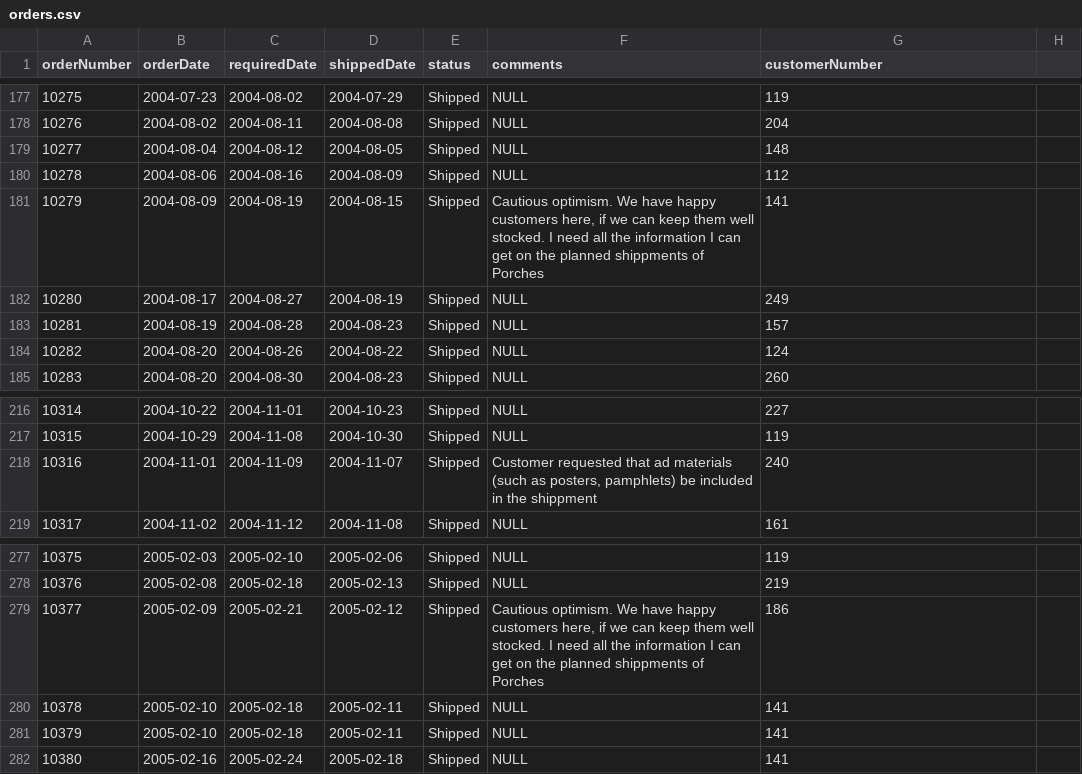
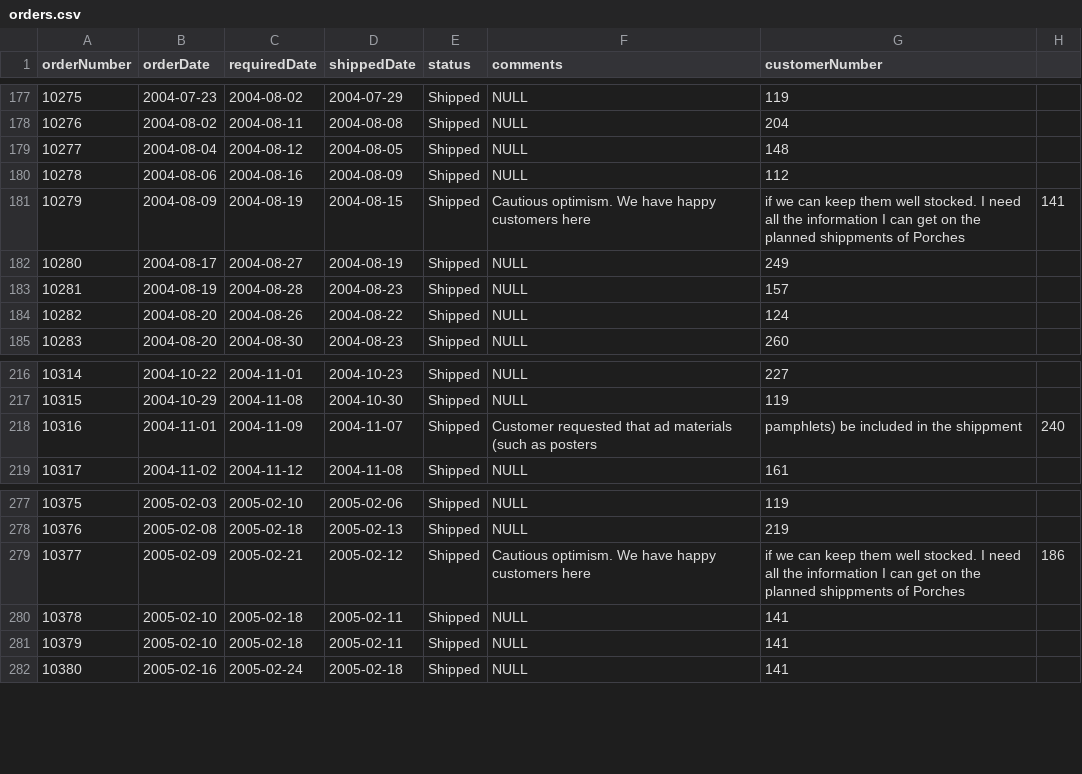
Before and after one commit to lmbd92/Trabajo1_ST1800_Lakehouse, a CSV file: datasets/company/orders/orders.csv, drawn as a sheet; only a part is shown, gaps mark what is left out; the diff covers the shown part only.

```diff
--- a/datasets/company/orders/orders.csv
+++ b/datasets/company/orders/orders.csv
@@ -181 +181 @@
-"10279","2004-08-09","2004-08-19","2004-08-15","Shipped","Cautious optimism. We have happy customers here, if we can keep them well stocked.  I need all the information I can get on the planned shippments of Porches","141"
+10279,2004-08-09,2004-08-19,2004-08-15,Shipped,Cautious optimism. We have happy customers here, if we can keep them well stocked.  I need all the information I can get on the planned shippments of Porches,141
@@ -218 +218 @@
-"10316","2004-11-01","2004-11-09","2004-11-07","Shipped","Customer requested that ad materials (such as posters, pamphlets) be included in the shippment","240"
+10316,2004-11-01,2004-11-09,2004-11-07,Shipped,Customer requested that ad materials (such as posters, pamphlets) be included in the shippment,240
@@ -279 +279 @@
-"10377","2005-02-09","2005-02-21","2005-02-12","Shipped","Cautious optimism. We have happy customers here, if we can keep them well stocked.  I need all the information I can get on the planned shippments of Porches","186"
+10377,2005-02-09,2005-02-21,2005-02-12,Shipped,Cautious optimism. We have happy customers here, if we can keep them well stocked.  I need all the information I can get on the planned shippments of Porches,186
```
Also changed, not shown: 15 edited cells elsewhere in this file, datasets/company/customers/customers.csv, datasets/company/products/products.csv.
